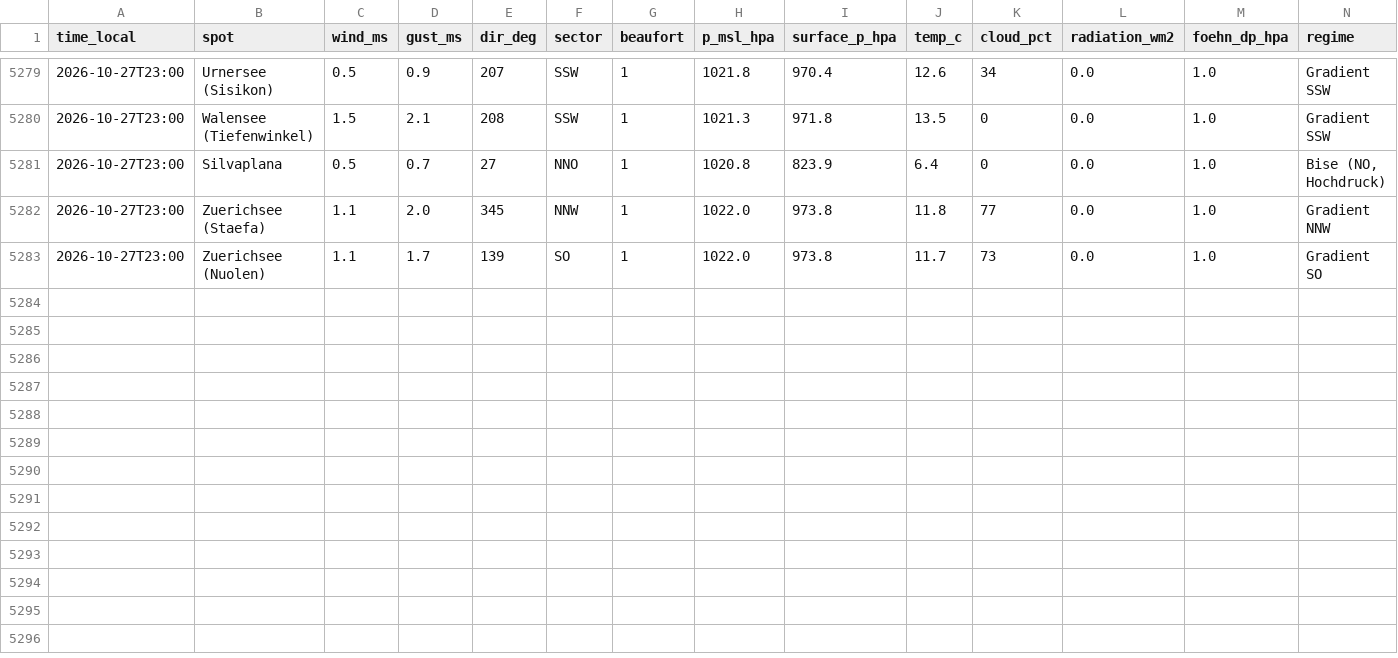
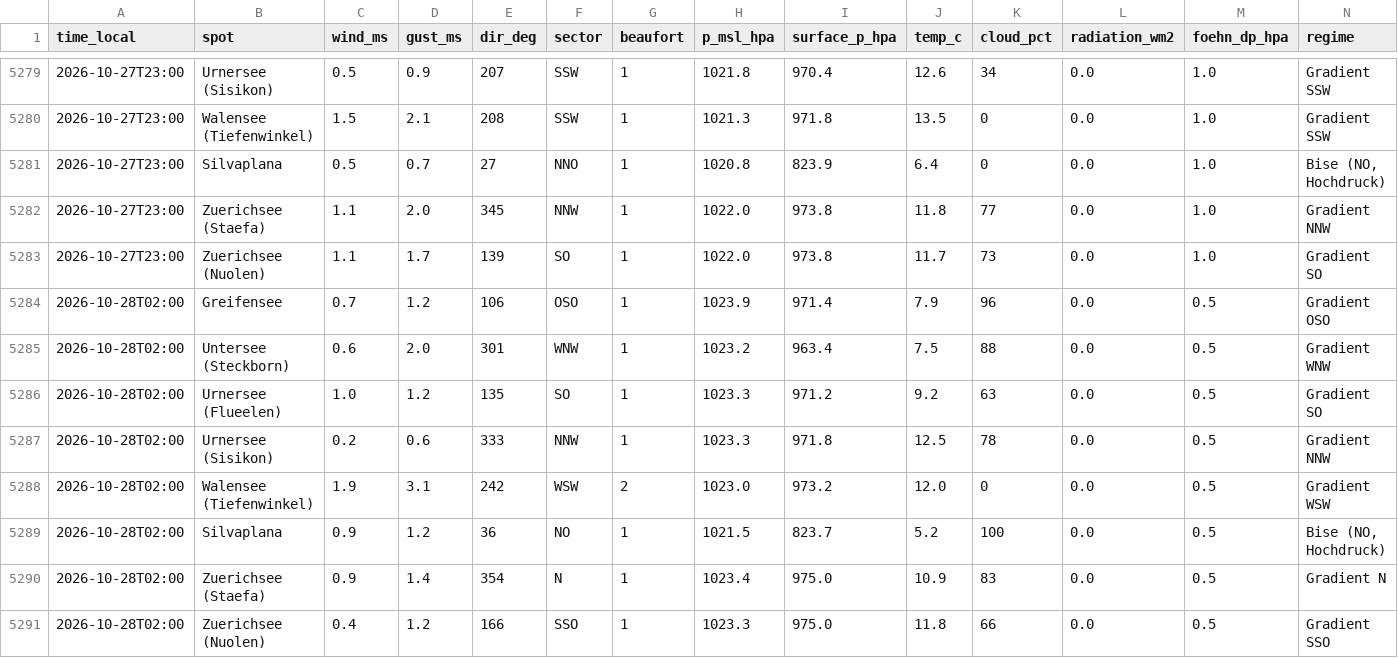
Before and after one commit to ramunbaer/Windforecast, a CSV file: data/history.csv, drawn as a sheet; only a part is shown, gaps mark what is left out; the diff names each change by its address in the sheet, - before the commit and + after, or states it on an @@ line.

Commit message:
data: 2026-10-28T01:47:11Z

```diff
--- a/data/history.csv
+++ b/data/history.csv
+row 5284: 2026-10-28T02:00 | Greifensee | 0.7 | 1.2 | 106 | OSO | 1 | 1023.9 | 971.4 | 7.9 | 96 | 0.0 | 0.5 | Gradient OSO
+row 5285: 2026-10-28T02:00 | Untersee (Steckborn) | 0.6 | 2.0 | 301 | WNW | 1 | 1023.2 | 963.4 | 7.5 | 88 | 0.0 | 0.5 | Gradient WNW
+row 5286: 2026-10-28T02:00 | Urnersee (Flueelen) | 1.0 | 1.2 | 135 | SO | 1 | 1023.3 | 971.2 | 9.2 | 63 | 0.0 | 0.5 | Gradient SO
+row 5287: 2026-10-28T02:00 | Urnersee (Sisikon) | 0.2 | 0.6 | 333 | NNW | 1 | 1023.3 | 971.8 | 12.5 | 78 | 0.0 | 0.5 | Gradient NNW
+row 5288: 2026-10-28T02:00 | Walensee (Tiefenwinkel) | 1.9 | 3.1 | 242 | WSW | 2 | 1023.0 | 973.2 | 12.0 | 0 | 0.0 | 0.5 | Gradient WSW
+row 5289: 2026-10-28T02:00 | Silvaplana | 0.9 | 1.2 | 36 | NO | 1 | 1021.5 | 823.7 | 5.2 | 100 | 0.0 | 0.5 | Bise (NO, Hochdruck)
+row 5290: 2026-10-28T02:00 | Zuerichsee (Staefa) | 0.9 | 1.4 | 354 | N | 1 | 1023.4 | 975.0 | 10.9 | 83 | 0.0 | 0.5 | Gradient N
+row 5291: 2026-10-28T02:00 | Zuerichsee (Nuolen) | 0.4 | 1.2 | 166 | SSO | 1 | 1023.3 | 975.0 | 11.8 | 66 | 0.0 | 0.5 | Gradient SSO
```
Also changed, not shown: 3 other files.
